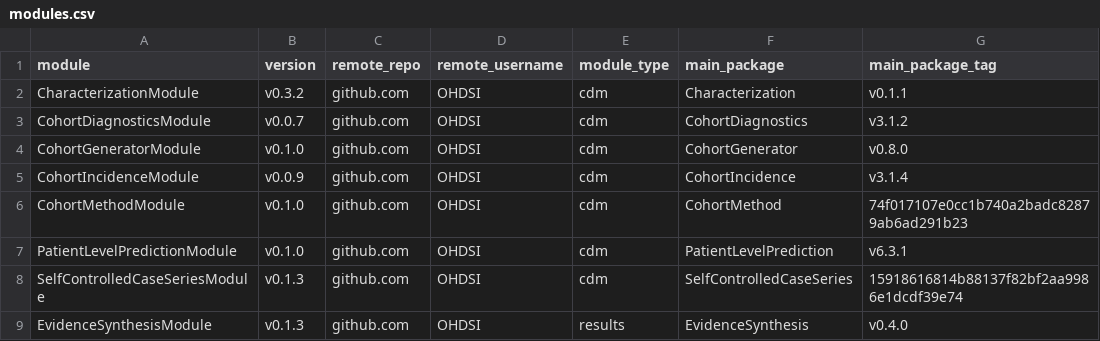
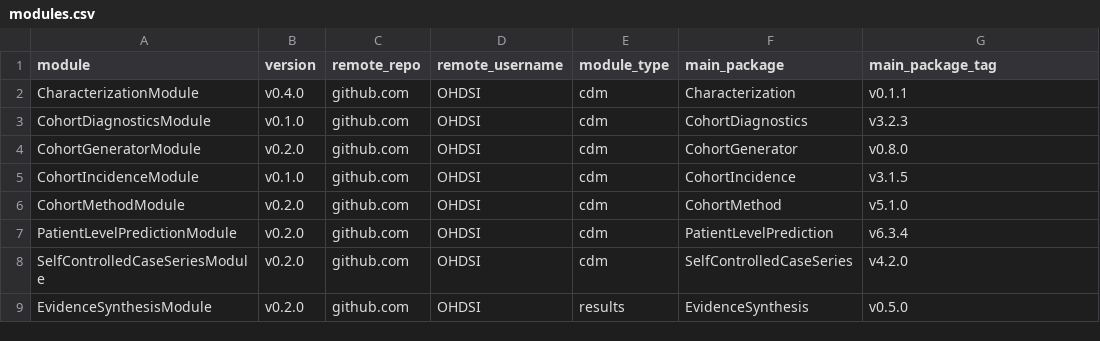
Before and after one commit to OHDSI/Strategus, a CSV file: inst/csv/modules.csv, drawn as a sheet.

Commit message:
Update module references

```diff
--- a/inst/csv/modules.csv
+++ b/inst/csv/modules.csv
@@ -1,9 +1,9 @@
 module,version,remote_repo,remote_username,module_type,main_package,main_package_tag
-CharacterizationModule,v0.3.2,github.com,OHDSI,cdm,Characterization,v0.1.1
-CohortDiagnosticsModule,v0.0.7,github.com,OHDSI,cdm,CohortDiagnostics,v3.1.2
-CohortGeneratorModule,v0.1.0,github.com,OHDSI,cdm,CohortGenerator,v0.8.0
-CohortIncidenceModule,v0.0.9,github.com,OHDSI,cdm,CohortIncidence,v3.1.4
-CohortMethodModule,v0.1.0,github.com,OHDSI,cdm,CohortMethod,74f017107e0cc1b740a2badc82879ab6ad291b23
-PatientLevelPredictionModule,v0.1.0,github.com,OHDSI,cdm,PatientLevelPrediction,v6.3.1
-SelfControlledCaseSeriesModule,v0.1.3,github.com,OHDSI,cdm,SelfControlledCaseSeries,15918616814b88137f82bf2aa9986e1dcdf39e74
-EvidenceSynthesisModule,v0.1.3,github.com,OHDSI,results,EvidenceSynthesis,v0.4.0
+CharacterizationModule,v0.4.0,github.com,OHDSI,cdm,Characterization,v0.1.1
+CohortDiagnosticsModule,v0.1.0,github.com,OHDSI,cdm,CohortDiagnostics,v3.2.3
+CohortGeneratorModule,v0.2.0,github.com,OHDSI,cdm,CohortGenerator,v0.8.0
+CohortIncidenceModule,v0.1.0,github.com,OHDSI,cdm,CohortIncidence,v3.1.5
+CohortMethodModule,v0.2.0,github.com,OHDSI,cdm,CohortMethod,v5.1.0
+PatientLevelPredictionModule,v0.2.0,github.com,OHDSI,cdm,PatientLevelPrediction,v6.3.4
+SelfControlledCaseSeriesModule,v0.2.0,github.com,OHDSI,cdm,SelfControlledCaseSeries,v4.2.0
+EvidenceSynthesisModule,v0.2.0,github.com,OHDSI,results,EvidenceSynthesis,v0.5.0
```
Also changed, not shown: 1 other file.
